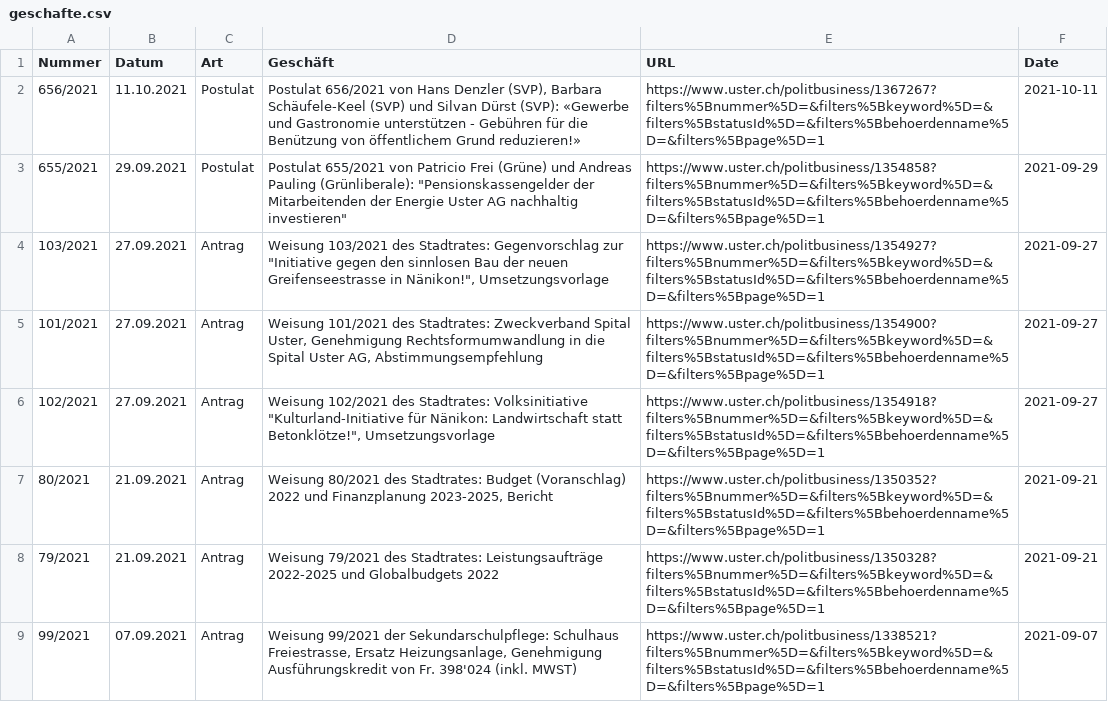
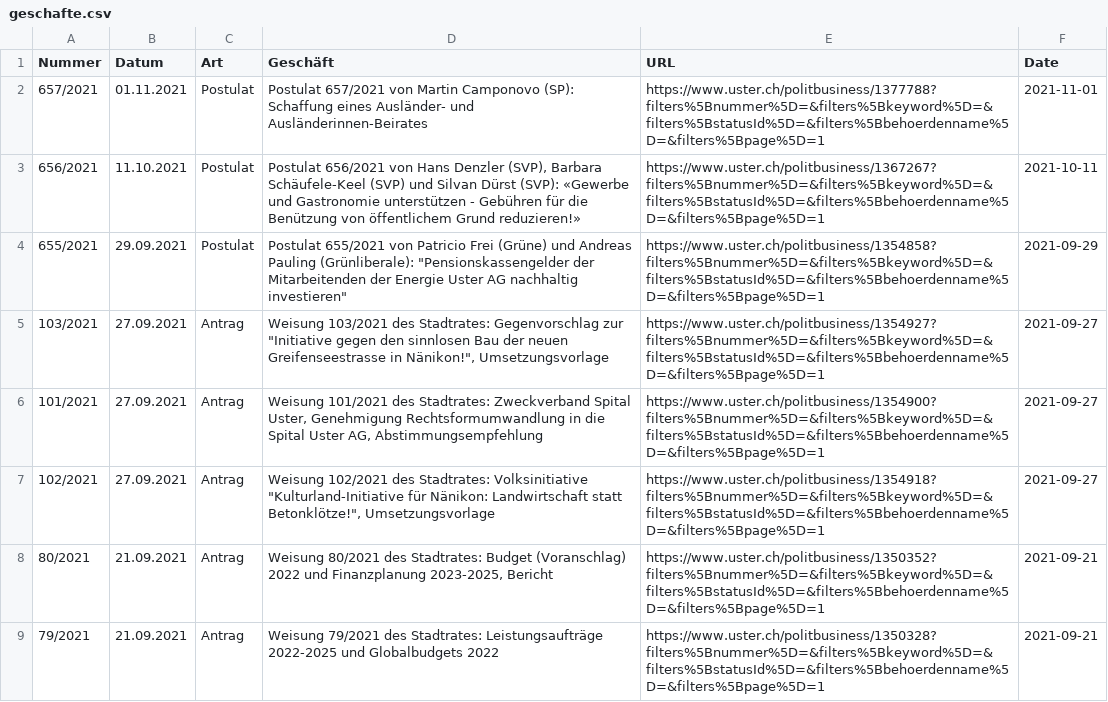
Before and after one commit to data-socialthink/politik-uster, a CSV file: geschafte.csv, drawn as a sheet; only a part is shown; the shorter side is filled out with more unchanged rows.

Commit message:
Update: 2021-11-02 02:05:03

```diff
--- a/geschafte.csv
+++ b/geschafte.csv
@@ -1,2 +1,3 @@
 "Nummer","Datum","Art","Geschäft","URL","Date"
+"657/2021","01.11.2021","Postulat","Postulat 657/2021 von Martin Camponovo (SP): Schaffung eines Ausländer- und Ausländerinnen-Beirates","https://www.uster.ch/politbusiness/1377788?filters%5Bnummer%5D=&filters%5Bkeyword%5D=&filters%5BstatusId%5D=&filters%5Bbehoerdenname%5D=&filters%5Bpage%5D=1","2021-11-01"
 "656/2021","11.10.2021","Postulat","Postulat 656/2021 von Hans Denzler (SVP), Barbara Schäufele-Keel (SVP) und Silvan Dürst (SVP): «Gewerbe und Gastronomie unterstützen - Gebühren für die Benützung von öffentlichem Grund reduzieren!»","https://www.uster.ch/politbusiness/1367267?filters%5Bnummer%5D=&filters%5Bkeyword%5D=&filters%5BstatusId%5D=&filters%5Bbehoerdenname%5D=&filters%5Bpage%5D=1","2021-10-11"
```
